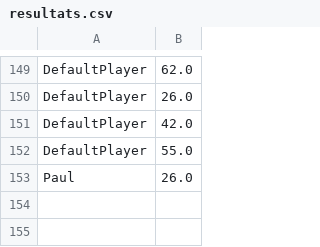
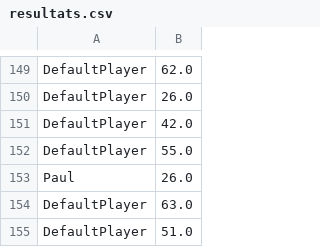
Before and after one commit to Jajouuuuu/Morpion, a CSV file: Morpion/resultats.csv, drawn as a sheet; only a part is shown, gaps mark what is left out.

```diff
--- a/Morpion/resultats.csv
+++ b/Morpion/resultats.csv
@@ -153 +153,3 @@ DefaultPlayer,55.0
 Paul,26.0
+DefaultPlayer,63.0
+DefaultPlayer,51.0
```
Also changed, not shown: 4 other files.
